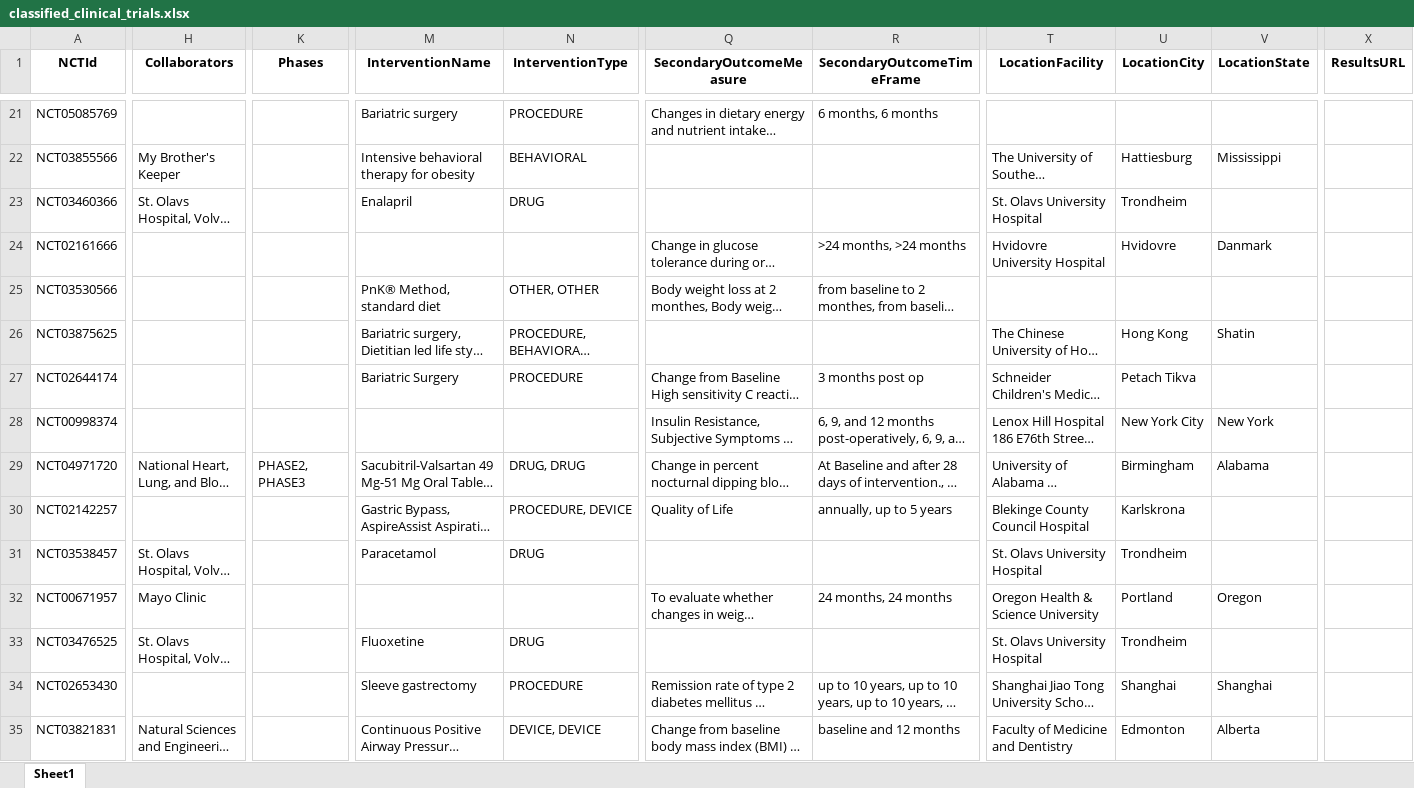
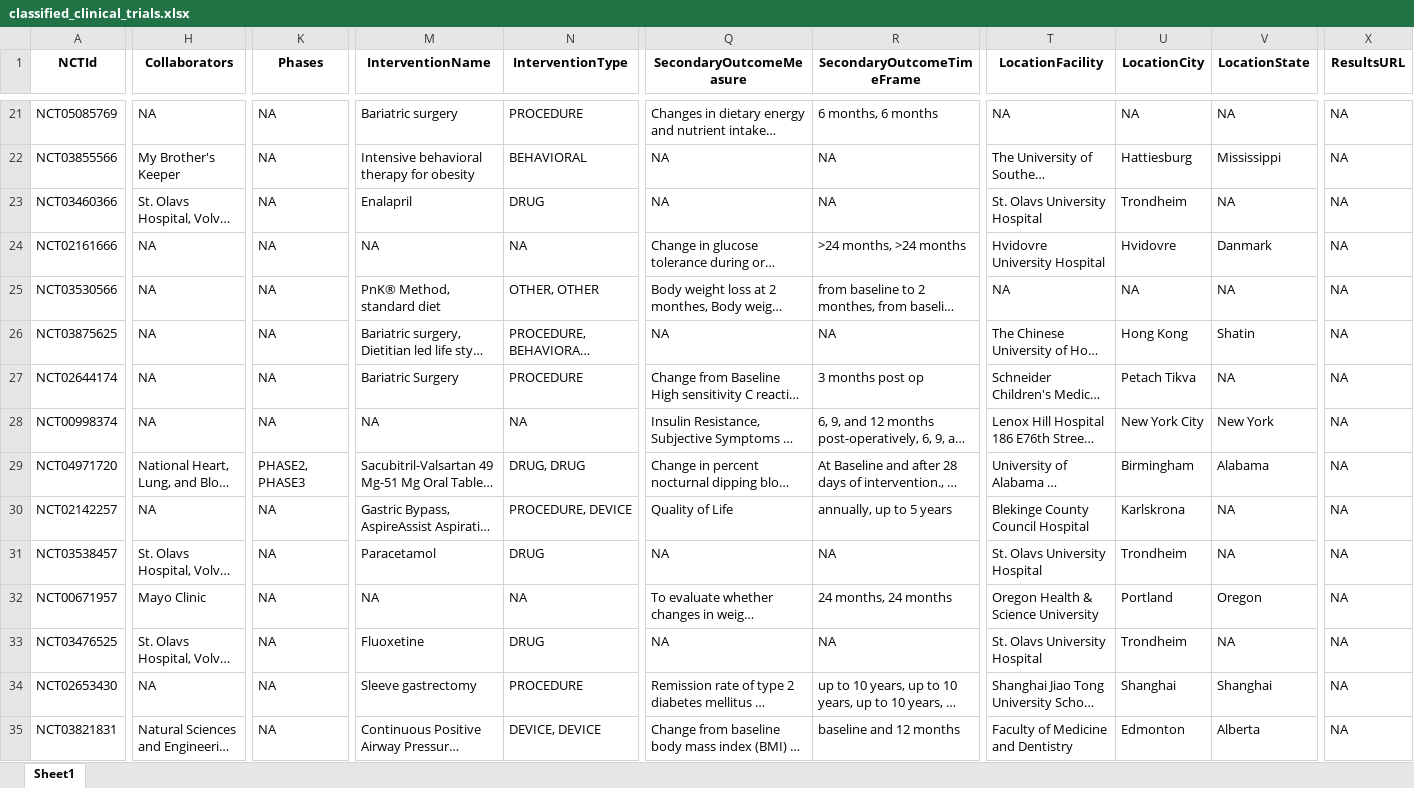
Before and after one commit to BhawnaY16/Drug-api, an Excel workbook: classified_clinical_trials.xlsx, sheet Sheet1, drawn as a sheet; only a part is shown, gaps mark what is left out; long unchanged cells end in …; values as stored, in another font and other column widths than the file's, no borders; the diff covers the shown part only; the diff names each change by its address in the sheet, - before the commit and + after, or states it on an @@ line.

```diff
--- a/classified_clinical_trials.xlsx (sheet Sheet1)
+++ b/classified_clinical_trials.xlsx (sheet Sheet1)
-H21 (Collaborators): (empty)
+H21 (Collaborators): NA
-K21:K28 (Phases): (empty)
+K21:K28 (Phases): NA
-T21 (LocationFacility): (empty)
+T21 (LocationFacility): NA
-U21 (LocationCity): (empty)
+U21 (LocationCity): NA
-V21 (LocationState): (empty)
+V21 (LocationState): NA
-X21:X35 (ResultsURL): (empty)
+X21:X35 (ResultsURL): NA
-Q22:Q23 (SecondaryOutcomeMeasure): (empty)
+Q22:Q23 (SecondaryOutcomeMeasure): NA
-R22:R23 (SecondaryOutcomeTimeFrame): (empty)
+R22:R23 (SecondaryOutcomeTimeFrame): NA
-V23 (LocationState): (empty)
+V23 (LocationState): NA
-H24:H28 (Collaborators): (empty)
+H24:H28 (Collaborators): NA
-M24 (InterventionName): (empty)
+M24 (InterventionName): NA
-N24 (InterventionType): (empty)
+N24 (InterventionType): NA
-T25 (LocationFacility): (empty)
+T25 (LocationFacility): NA
-U25 (LocationCity): (empty)
+U25 (LocationCity): NA
-V25 (LocationState): (empty)
+V25 (LocationState): NA
-Q26 (SecondaryOutcomeMeasure): (empty)
+Q26 (SecondaryOutcomeMeasure): NA
-R26 (SecondaryOutcomeTimeFrame): (empty)
+R26 (SecondaryOutcomeTimeFrame): NA
-V27 (LocationState): (empty)
+V27 (LocationState): NA
-M28 (InterventionName): (empty)
+M28 (InterventionName): NA
-N28 (InterventionType): (empty)
+N28 (InterventionType): NA
-H30 (Collaborators): (empty)
+H30 (Collaborators): NA
-K30:K35 (Phases): (empty)
+K30:K35 (Phases): NA
-V30:V31 (LocationState): (empty)
+V30:V31 (LocationState): NA
-Q31 (SecondaryOutcomeMeasure): (empty)
+Q31 (SecondaryOutcomeMeasure): NA
-R31 (SecondaryOutcomeTimeFrame): (empty)
+R31 (SecondaryOutcomeTimeFrame): NA
-M32 (InterventionName): (empty)
+M32 (InterventionName): NA
-N32 (InterventionType): (empty)
+N32 (InterventionType): NA
-Q33 (SecondaryOutcomeMeasure): (empty)
+Q33 (SecondaryOutcomeMeasure): NA
-R33 (SecondaryOutcomeTimeFrame): (empty)
+R33 (SecondaryOutcomeTimeFrame): NA
-V33 (LocationState): (empty)
+V33 (LocationState): NA
-H34 (Collaborators): (empty)
+H34 (Collaborators): NA
```
Also changed, not shown: 394 edited cells elsewhere in this sheet.
